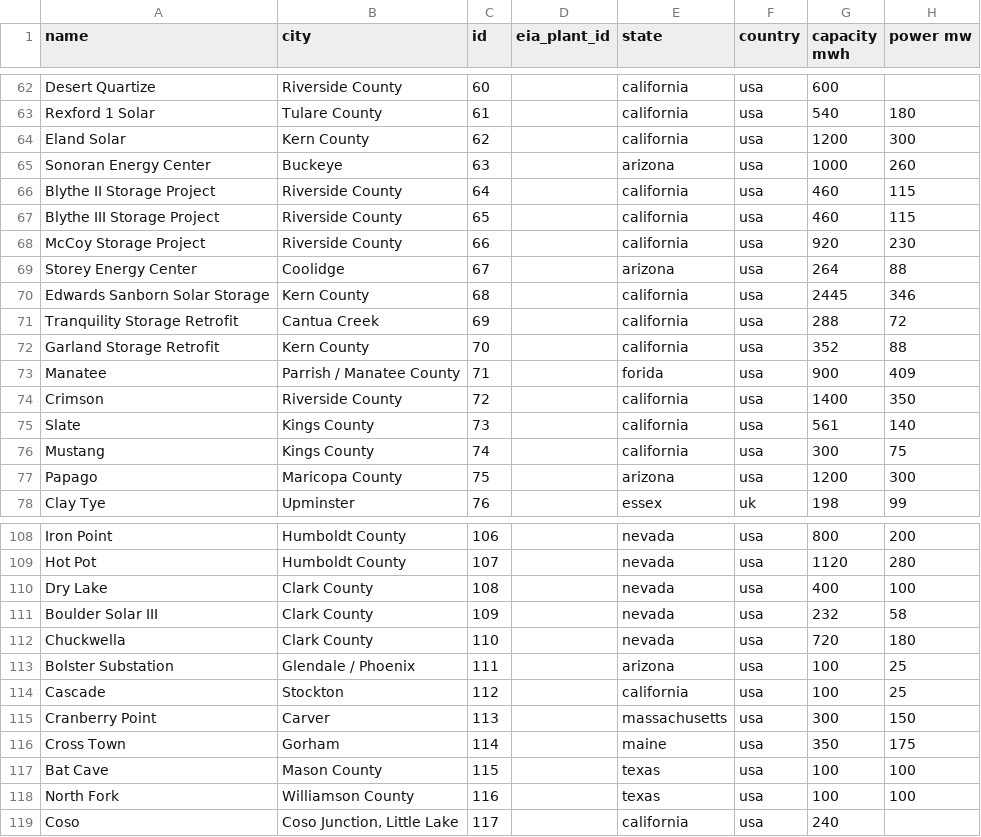
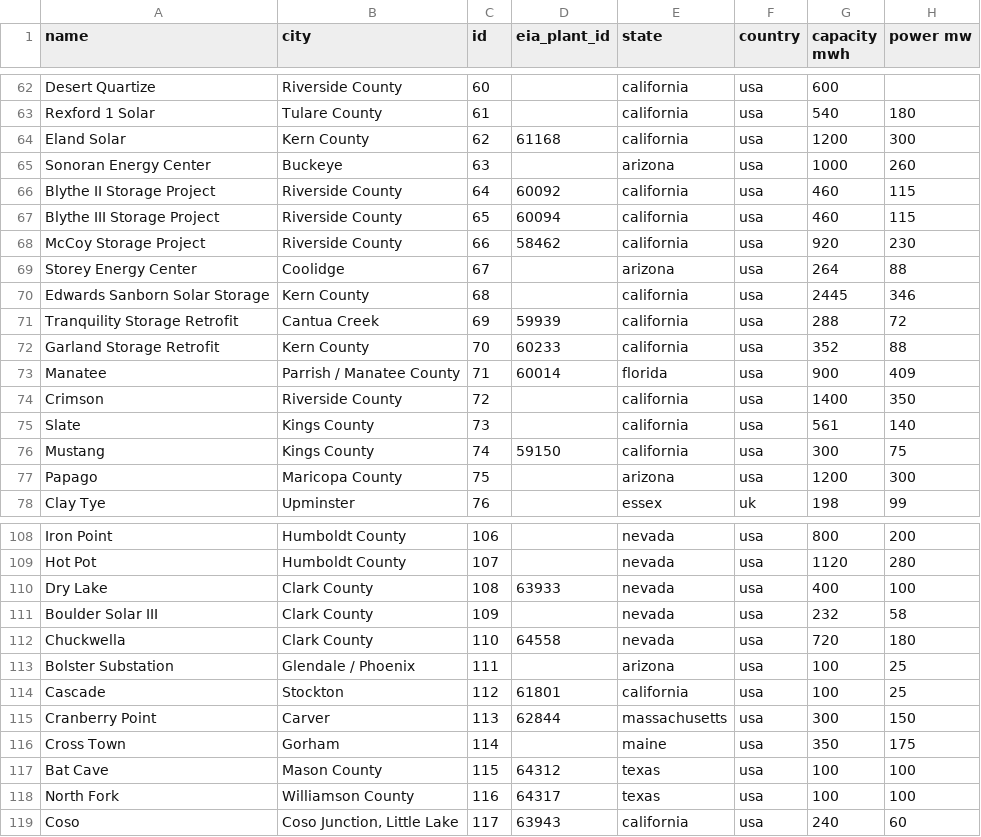
Before and after one commit to lorenz-g/tesla-megapack-tracker, a CSV file: projects.csv, drawn as a sheet; only a part is shown, gaps mark what is left out; the diff covers the shown part only; the diff names each change by its address in the sheet, - before the commit and + after, or states it on an @@ line.

Commit message:
add some more eia plant ids

```diff
--- a/projects.csv
+++ b/projects.csv
-D64 (eia_plant_id): (empty)
+D64 (eia_plant_id): 61168
-D66 (eia_plant_id): (empty)
+D66 (eia_plant_id): 60092
-D67 (eia_plant_id): (empty)
+D67 (eia_plant_id): 60094
-D68 (eia_plant_id): (empty)
+D68 (eia_plant_id): 58462
-D71 (eia_plant_id): (empty)
+D71 (eia_plant_id): 59939
-D72 (eia_plant_id): (empty)
+D72 (eia_plant_id): 60233
-D73 (eia_plant_id): (empty)
+D73 (eia_plant_id): 60014
-E73 (state): forida
+E73 (state): florida
-D76 (eia_plant_id): (empty)
+D76 (eia_plant_id): 59150
-D110 (eia_plant_id): (empty)
+D110 (eia_plant_id): 63933
-D112 (eia_plant_id): (empty)
+D112 (eia_plant_id): 64558
-D114 (eia_plant_id): (empty)
+D114 (eia_plant_id): 61801
-D115 (eia_plant_id): (empty)
+D115 (eia_plant_id): 62844
-D117 (eia_plant_id): (empty)
+D117 (eia_plant_id): 64312
-D118 (eia_plant_id): (empty)
+D118 (eia_plant_id): 64317
-D119 (eia_plant_id): (empty)
+D119 (eia_plant_id): 63943
-H119 (power mw): (empty)
+H119 (power mw): 60
```
Also changed, not shown: 17 edited cells elsewhere in this file.
